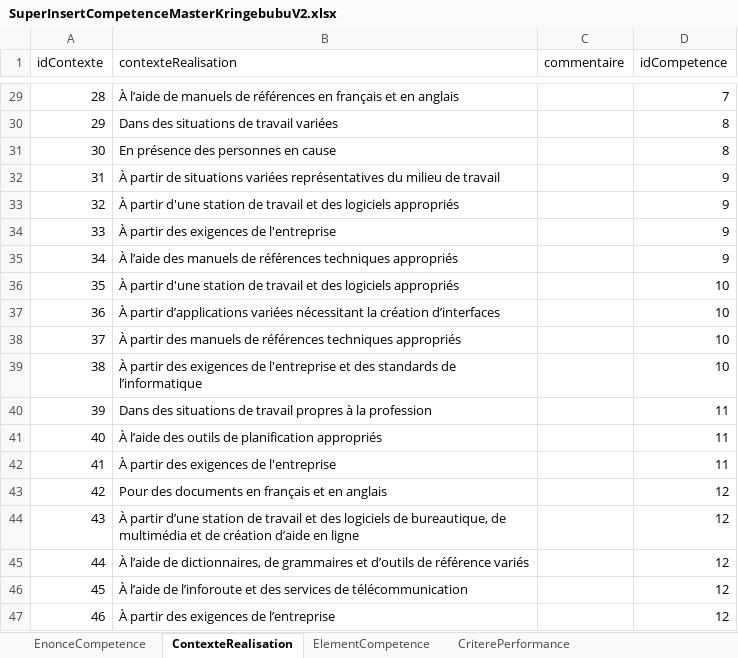
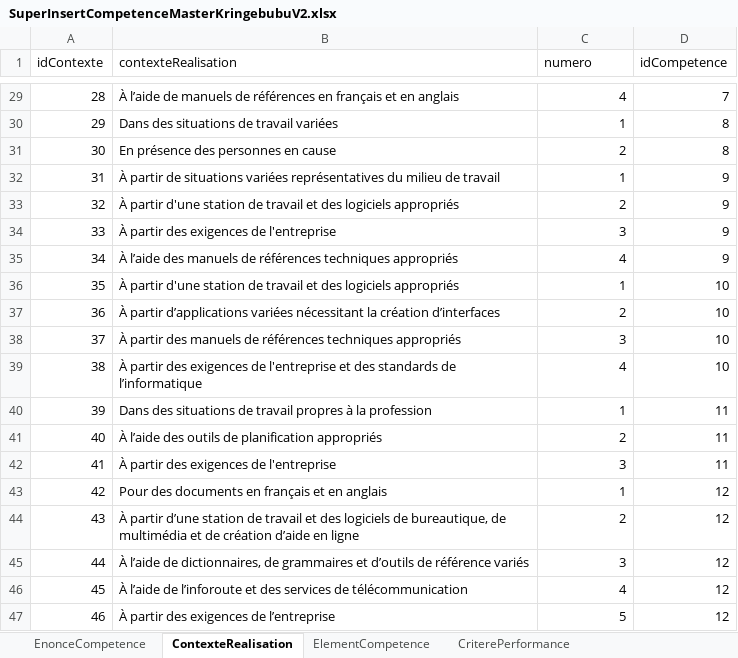
Before and after one commit to CarlGauthier/Portail, an Excel workbook: Base de données/Excel/SuperInsertCompetenceMasterKringebubuV2.xlsx, sheet ContexteRealisation, drawn as a sheet; only a part is shown, gaps mark what is left out; values as stored, in another font and other column widths than the file's, no borders; the diff covers the shown part only; the diff names each change by its address in the sheet, - before the commit and + after, or states it on an @@ line.

```diff
--- a/Base de données/Excel/SuperInsertCompetenceMasterKringebubuV2.xlsx (sheet ContexteRealisation)
+++ b/Base de données/Excel/SuperInsertCompetenceMasterKringebubuV2.xlsx (sheet ContexteRealisation)
-C1: commentaire
+C1: numero
-C29 (numero): (empty)
+C29 (numero): 4
-C30 (numero): (empty)
+C30 (numero): 1
-C31 (numero): (empty)
+C31 (numero): 2
-C32 (numero): (empty)
+C32 (numero): 1
-C33 (numero): (empty)
+C33 (numero): 2
-C34 (numero): (empty)
+C34 (numero): 3
-C35 (numero): (empty)
+C35 (numero): 4
-C36 (numero): (empty)
+C36 (numero): 1
-C37 (numero): (empty)
+C37 (numero): 2
-C38 (numero): (empty)
+C38 (numero): 3
-C39 (numero): (empty)
+C39 (numero): 4
-C40 (numero): (empty)
+C40 (numero): 1
-C41 (numero): (empty)
+C41 (numero): 2
-C42 (numero): (empty)
+C42 (numero): 3
-C43 (numero): (empty)
+C43 (numero): 1
-C44 (numero): (empty)
+C44 (numero): 2
-C45 (numero): (empty)
+C45 (numero): 3
-C46 (numero): (empty)
+C46 (numero): 4
-C47 (numero): (empty)
+C47 (numero): 5
```
Also changed, not shown: 27 edited cells elsewhere in this sheet, sheet EnonceCompetence, sheet ElementCompetence, sheet CriterePerformance, Base de données/Excel/PlanCadre.xlsx, 3 other files.
